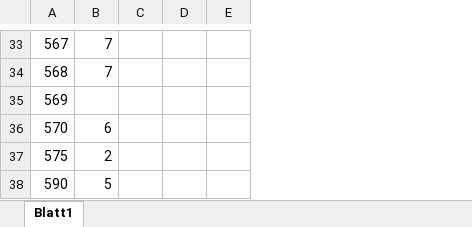
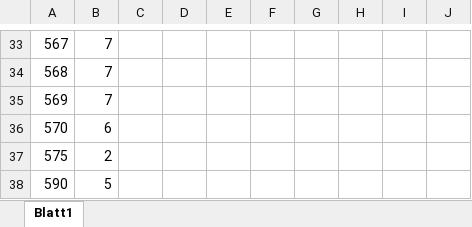
Before and after one commit to ebeaudin3/Tropos-code, an Excel workbook: infos_filtres.xlsx, sheet Blatt1, drawn as a sheet; only a part is shown, gaps mark what is left out; values as stored, in another font and other column widths than the file's, no borders; the diff covers the shown part only; the diff names each change by its address in the sheet, - before the commit and + after, or states it on an @@ line.

```diff
--- a/infos_filtres.xlsx (sheet Blatt1)
+++ b/infos_filtres.xlsx (sheet Blatt1)
+column C, empty
+column G, empty
+column H, empty
+column I, empty
+column J, empty
-B35: (empty)
+B35: 7
```
Also changed, not shown: 13 added rows, 2 edited cells and cell formats elsewhere in this sheet, datas_lab_IN.xlsx, 5 other files.
